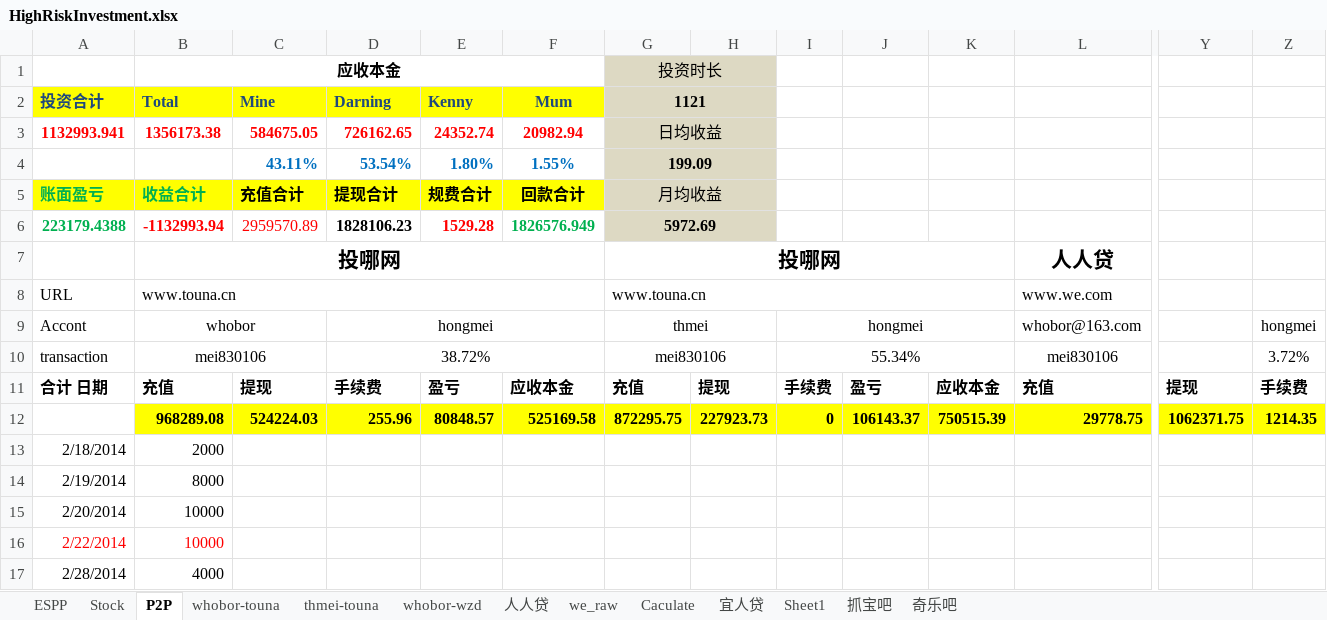
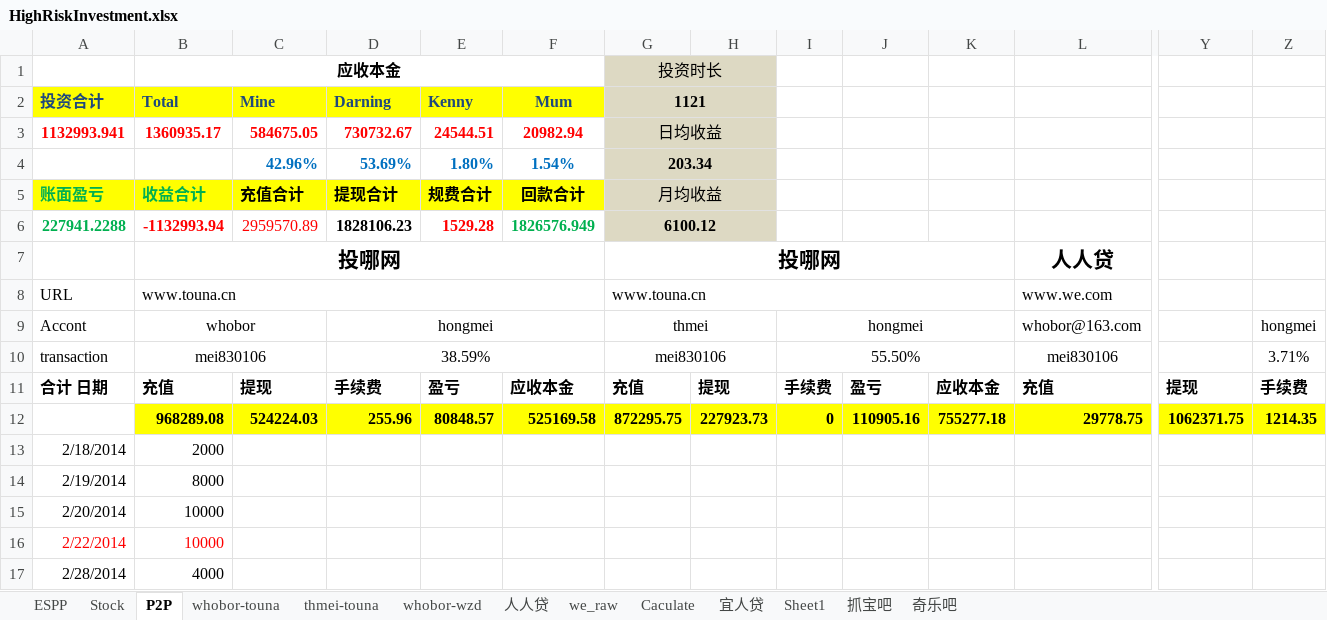
Before and after one commit to berniehu/Investment, an Excel workbook: HighRiskInvestment.xlsx, sheet P2P, drawn as a sheet; only a part is shown, gaps mark what is left out; values as stored, in another font and other column widths than the file's, no borders; charts and pictures not drawn; removed rows and columns are numbered as before the commit, all else as after; rows hold the shown columns only; the diff names each change by its address in the sheet, - before the commit and + after, or states it on an @@ line.

```diff
--- a/HighRiskInvestment.xlsx (sheet P2P)
+++ b/HighRiskInvestment.xlsx (sheet P2P)
-B3 (应收本金): 1356173.38
+B3 (应收本金): 1360935.17
-D3: 726162.65
+D3: 730732.67
-E3: 24352.74
+E3: 24544.51
-row 4:  |  | 43.11% | 53.54% | 1.80% | 1.55% | 199.09
+row 4:  |  | 42.96% | 53.69% | 1.80% | 1.54% | 203.34
-A6: 223179.4388
+A6: 227941.2288
-G6 (投资时长): 5972.69
+G6 (投资时长): 6100.12
-D10: 38.72%
+D10: 38.59%
-I10: 55.34%
+I10: 55.50%
-Z10: 3.72%
+Z10: 3.71%
-J12: 106143.37
+J12: 110905.16
-K12: 750515.39
+K12: 755277.18
```
Also changed, not shown: sheet thmei-touna, sheet whobor-touna, formulas that keep their value, charts or pictures.
